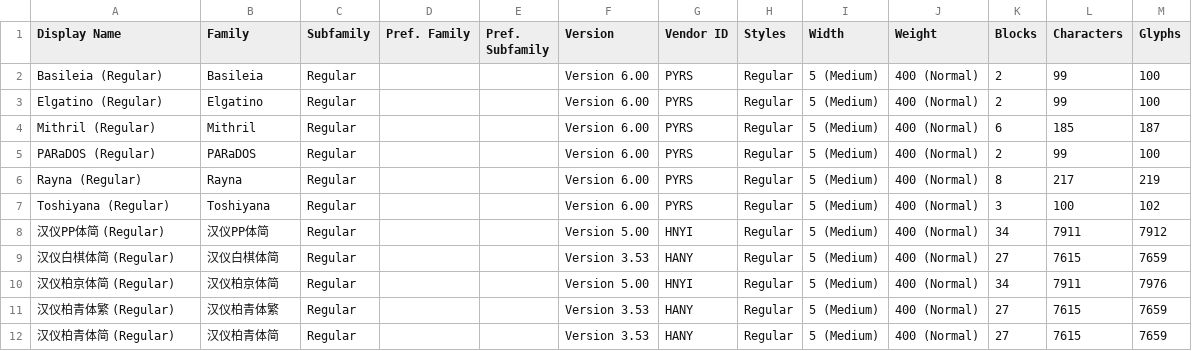
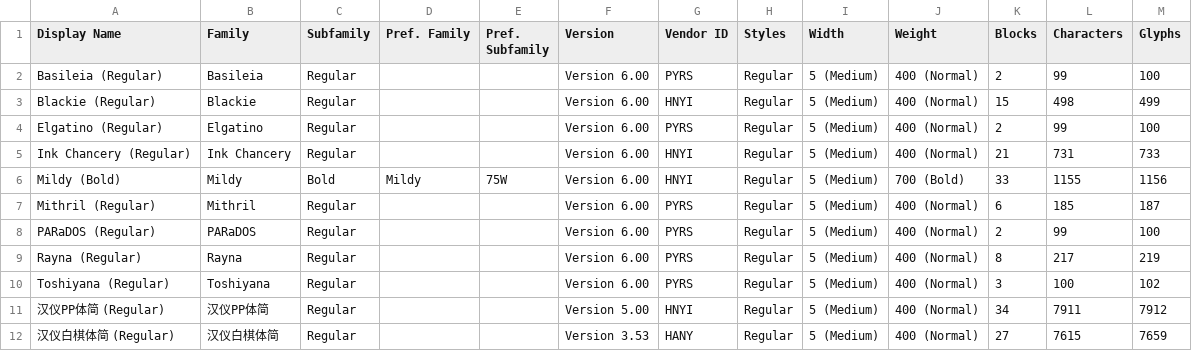
Before and after one commit to font-development/HanYiFonts, a CSV file: HanYiFonts.csv, drawn as a sheet; only a part is shown; the shorter side is filled out with more unchanged rows; the diff names each change by its address in the sheet, - before the commit and + after, or states it on an @@ line.

Commit message:
字体上架:Blackie/Ink Chancery/Mildy

```diff
--- a/HanYiFonts.csv
+++ b/HanYiFonts.csv
+row 3: Blackie (Regular) | Blackie | Regular |  |  | Version 6.00 | HNYI | Regular | 5 (Medium) | 400 (Normal) | 15 | 498 | 499
+row 5: Ink Chancery (Regular) | Ink Chancery | Regular |  |  | Version 6.00 | HNYI | Regular | 5 (Medium) | 400 (Normal) | 21 | 731 | 733
+row 6: Mildy (Bold) | Mildy | Bold | Mildy | 75W | Version 6.00 | HNYI | Regular | 5 (Medium) | 700 (Bold) | 33 | 1155 | 1156
```
Also changed, not shown: 2 other files.
